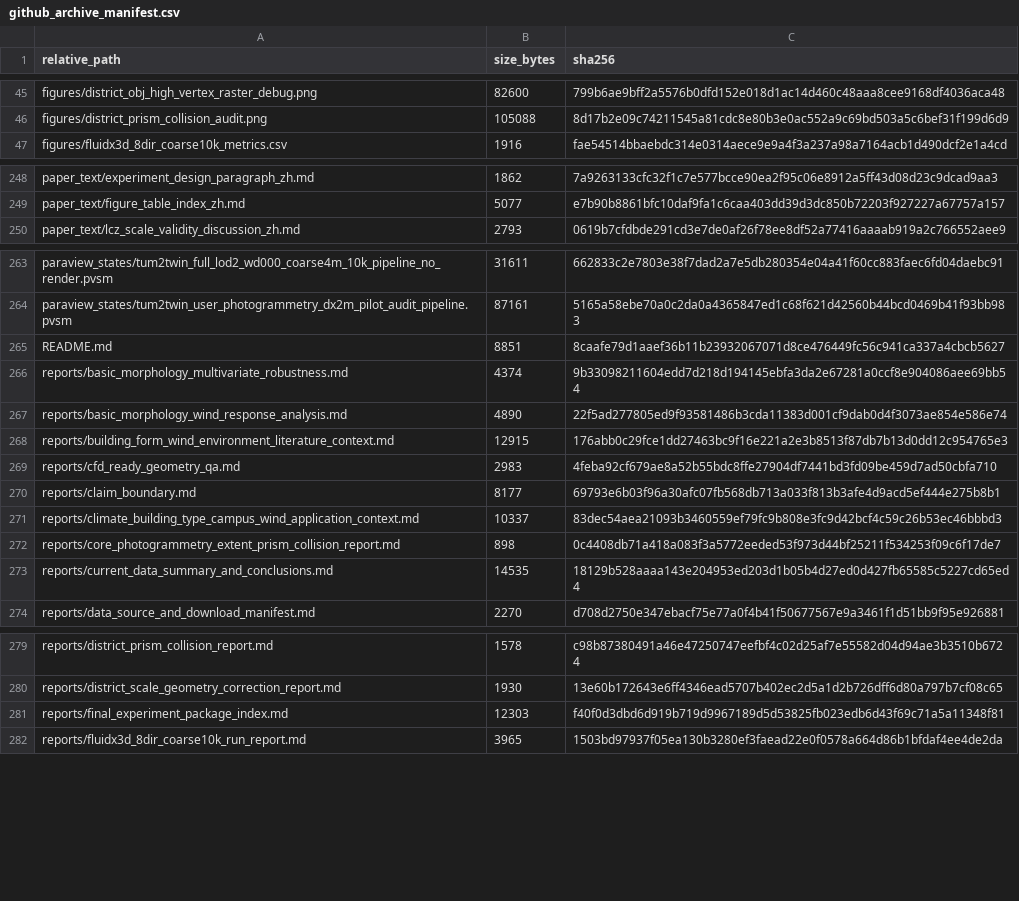
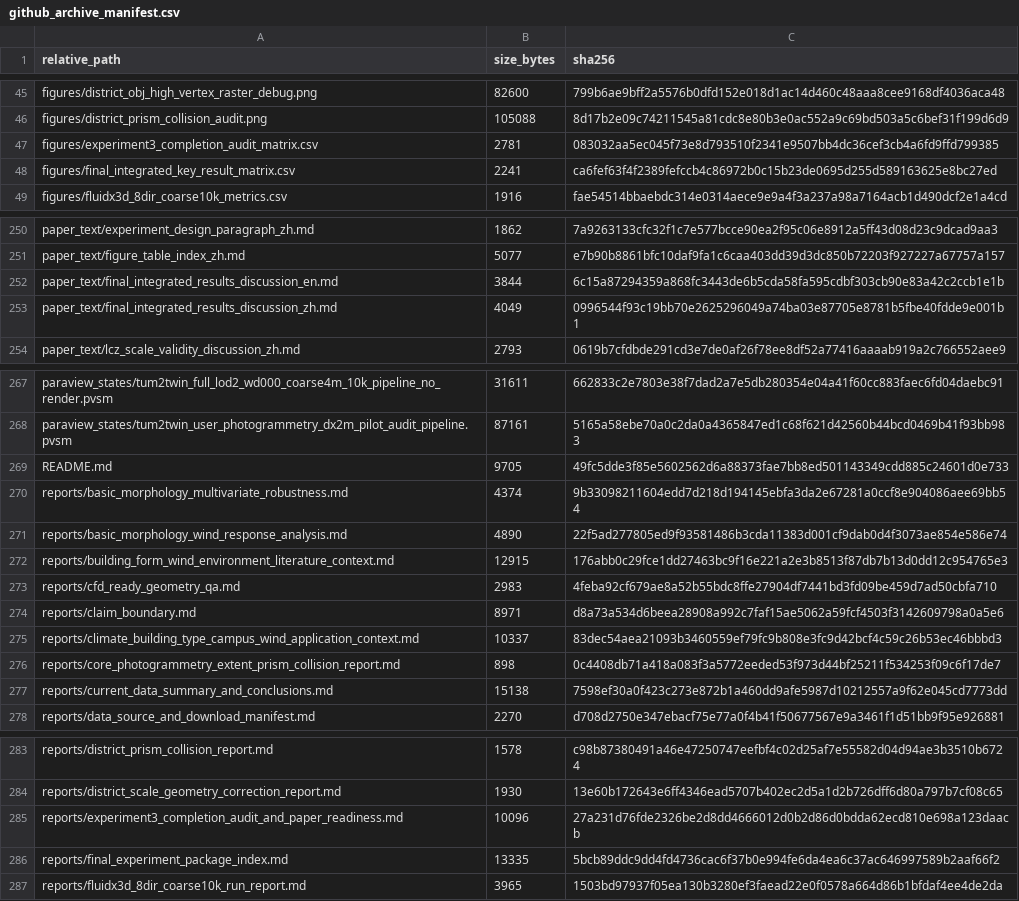
Before and after one commit to ShiyuMiao/citylbm, a CSV file: releases/v0.2.0/package/validation_experiments/Experiment3_TUM2TWIN_DigitalTwin_DesignApplication/manifests/github_archive_manifest.csv, drawn as a sheet; only a part is shown, gaps mark what is left out; the diff covers the shown part only.

Commit message:
Add final integrated paper readiness layer

```diff
--- a/releases/v0.2.0/package/validation_experiments/Experiment3_TUM2TWIN_DigitalTwin_DesignApplication/manifests/github_archive_manifest.csv
+++ b/releases/v0.2.0/package/validation_experiments/Experiment3_TUM2TWIN_DigitalTwin_DesignApplication/manifests/github_archive_manifest.csv
@@ -46,2 +46,4 @@ figures/district_obj_high_vertex_raster_debug.png,82600,799b6ae9bff2a5576b0dfd15
 figures/district_prism_collision_audit.png,105088,8d17b2e09c74211545a81cdc8e80b3e0ac552a9c69bd503a5c6bef31f199d6d9
+figures/experiment3_completion_audit_matrix.csv,2781,083032aa5ec045f73e8d793510f2341e9507bb4dc36cef3cb4a6fd9ffd799385
+figures/final_integrated_key_result_matrix.csv,2241,ca6fef63f4f2389fefccb4c86972b0c15b23de0695d255d589163625e8bc27ed
 figures/fluidx3d_8dir_coarse10k_metrics.csv,1916,fae54514bbaebdc314e0314aece9e9a4f3a237a98a7164acb1d490dcf2e1a4cd
@@ -249,2 +251,4 @@ paper_text/experiment_design_paragraph_zh.md,1862,7a9263133cfc32f1c7e577bcce90ea
 paper_text/figure_table_index_zh.md,5077,e7b90b8861bfc10daf9fa1c6caa403dd39d3dc850b72203f927227a67757a157
+paper_text/final_integrated_results_discussion_en.md,3844,6c15a87294359a868fc3443de6b5cda58fa595cdbf303cb90e83a42c2ccb1e1b
+paper_text/final_integrated_results_discussion_zh.md,4049,0996544f93c19bb70e2625296049a74ba03e87705e8781b5fbe40fdde9e001b1
 paper_text/lcz_scale_validity_discussion_zh.md,2793,0619b7cfdbde291cd3e7de0af26f78ee8df52a77416aaaab919a2c766552aee9
@@ -264,3 +268,3 @@ paraview_states/tum2twin_full_lod2_wd000_coarse4m_10k_pipeline_no_render.pvsm,31
 paraview_states/tum2twin_user_photogrammetry_dx2m_pilot_audit_pipeline.pvsm,87161,5165a58ebe70a0c2da0a4365847ed1c68f621d42560b44bcd0469b41f93bb983
-README.md,8851,8caafe79d1aaef36b11b23932067071d8ce476449fc56c941ca337a4cbcb5627
+README.md,9705,49fc5dde3f85e5602562d6a88373fae7bb8ed501143349cdd885c24601d0e733
 reports/basic_morphology_multivariate_robustness.md,4374,9b33098211604edd7d218d194145ebfa3da2e67281a0ccf8e904086aee69bb54
@@ -269,6 +273,6 @@ reports/building_form_wind_environment_literature_context.md,12915,176abb0c29fce
 reports/cfd_ready_geometry_qa.md,2983,4feba92cf679ae8a52b55bdc8ffe27904df7441bd3fd09be459d7ad50cbfa710
-reports/claim_boundary.md,8177,69793e6b03f96a30afc07fb568db713a033f813b3afe4d9acd5ef444e275b8b1
+reports/claim_boundary.md,8971,d8a73a534d6beea28908a992c7faf15ae5062a59fcf4503f3142609798a0a5e6
 reports/climate_building_type_campus_wind_application_context.md,10337,83dec54aea21093b3460559ef79fc9b808e3fc9d42bcf4c59c26b53ec46bbbd3
 reports/core_photogrammetry_extent_prism_collision_report.md,898,0c4408db71a418a083f3a5772eeded53f973d44bf25211f534253f09c6f17de7
-reports/current_data_summary_and_conclusions.md,14535,18129b528aaaa143e204953ed203d1b05b4d27ed0d427fb65585c5227cd65ed4
+reports/current_data_summary_and_conclusions.md,15138,7598ef30a0f423c273e872b1a460dd9afe5987d10212557a9f62e045cd7773dd
 reports/data_source_and_download_manifest.md,2270,d708d2750e347ebacf75e77a0f4b41f50677567e9a3461f1d51bb9f95e926881
@@ -280,3 +284,4 @@ reports/district_prism_collision_report.md,1578,c98b87380491a46e47250747eefbf4c0
 reports/district_scale_geometry_correction_report.md,1930,13e60b172643e6ff4346ead5707b402ec2d5a1d2b726dff6d80a797b7cf08c65
-reports/final_experiment_package_index.md,12303,f40f0d3dbd6d919b719d9967189d5d53825fb023edb6d43f69c71a5a11348f81
+reports/experiment3_completion_audit_and_paper_readiness.md,10096,27a231d76fde2326be2d8dd4666012d0b2d86d0bdda62ecd810e698a123daacb
+reports/final_experiment_package_index.md,13335,5bcb89ddc9dd4fd4736cac6f37b0e994fe6da4ea6c37ac646997589b2aaf66f2
 reports/fluidx3d_8dir_coarse10k_run_report.md,3965,1503bd97937f05ea130b3280ef3faead22e0f0578a664d86b1bfdaf4ee4de2da
```
Also changed, not shown: 1 added row and 2 edited cells elsewhere in this file, releases/v0.2.0/package/validation_experiments/Experiment3_TUM2TWIN_DigitalTwin_DesignApplication/manifests/evidence_inventory.csv, 10 other files.
